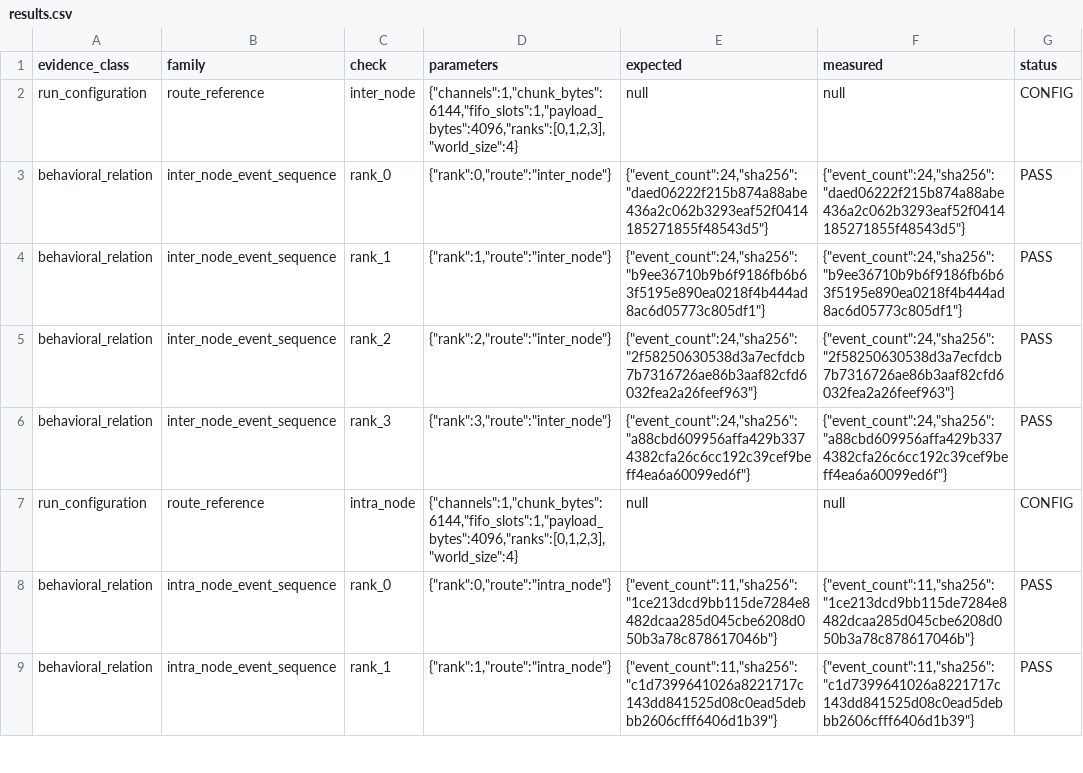
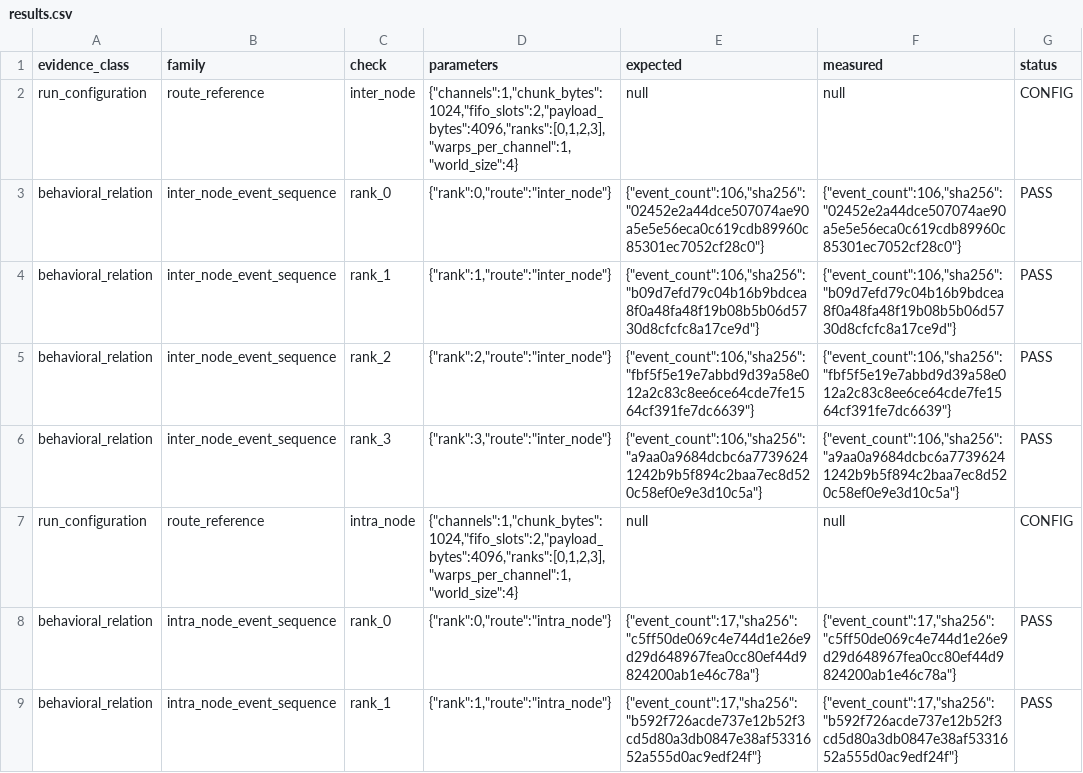
Before and after one commit to openfabric-systems/simllm, a CSV file: examples/nccl_stack_v1/results.csv, drawn as a sheet; only a part is shown; the diff covers the shown part only.

Commit message:
Correct NCCL stack causal interfaces

```diff
--- a/examples/nccl_stack_v1/results.csv
+++ b/examples/nccl_stack_v1/results.csv
@@ -1,9 +1,9 @@
 evidence_class,family,check,parameters,expected,measured,status
-run_configuration,route_reference,inter_node,"{""channels"":1,""chunk_bytes"":6144,""fifo_slots"":1,""payload_bytes"":4096,""ranks"":[0,1,2,3],""world_size"":4}",null,null,CONFIG
-behavioral_relation,inter_node_event_sequence,rank_0,"{""rank"":0,""route"":""inter_node""}","{""event_count"":24,""sha256"":""daed06222f215b874a88abe436a2c062b3293eaf52f0414185271855f48543d5""}","{""event_count"":24,""sha256"":""daed06222f215b874a88abe436a2c062b3293eaf52f0414185271855f48543d5""}",PASS
-behavioral_relation,inter_node_event_sequence,rank_1,"{""rank"":1,""route"":""inter_node""}","{""event_count"":24,""sha256"":""b9ee36710b9b6f9186fb6b63f5195e890ea0218f4b444ad8ac6d05773c805df1""}","{""event_count"":24,""sha256"":""b9ee36710b9b6f9186fb6b63f5195e890ea0218f4b444ad8ac6d05773c805df1""}",PASS
-behavioral_relation,inter_node_event_sequence,rank_2,"{""rank"":2,""route"":""inter_node""}","{""event_count"":24,""sha256"":""2f58250630538d3a7ecfdcb7b7316726ae86b3aaf82cfd6032fea2a26feef963""}","{""event_count"":24,""sha256"":""2f58250630538d3a7ecfdcb7b7316726ae86b3aaf82cfd6032fea2a26feef963""}",PASS
-behavioral_relation,inter_node_event_sequence,rank_3,"{""rank"":3,""route"":""inter_node""}","{""event_count"":24,""sha256"":""a88cbd609956affa429b3374382cfa26c6cc192c39cef9beff4ea6a60099ed6f""}","{""event_count"":24,""sha256"":""a88cbd609956affa429b3374382cfa26c6cc192c39cef9beff4ea6a60099ed6f""}",PASS
-run_configuration,route_reference,intra_node,"{""channels"":1,""chunk_bytes"":6144,""fifo_slots"":1,""payload_bytes"":4096,""ranks"":[0,1,2,3],""world_size"":4}",null,null,CONFIG
-behavioral_relation,intra_node_event_sequence,rank_0,"{""rank"":0,""route"":""intra_node""}","{""event_count"":11,""sha256"":""1ce213dcd9bb115de7284e8482dcaa285d045cbe6208d050b3a78c878617046b""}","{""event_count"":11,""sha256"":""1ce213dcd9bb115de7284e8482dcaa285d045cbe6208d050b3a78c878617046b""}",PASS
-behavioral_relation,intra_node_event_sequence,rank_1,"{""rank"":1,""route"":""intra_node""}","{""event_count"":11,""sha256"":""c1d7399641026a8221717c143dd841525d08c0ead5debbb2606cfff6406d1b39""}","{""event_count"":11,""sha256"":""c1d7399641026a8221717c143dd841525d08c0ead5debbb2606cfff6406d1b39""}",PASS
+run_configuration,route_reference,inter_node,"{""channels"":1,""chunk_bytes"":1024,""fifo_slots"":2,""payload_bytes"":4096,""ranks"":[0,1,2,3],""warps_per_channel"":1,""world_size"":4}",null,null,CONFIG
+behavioral_relation,inter_node_event_sequence,rank_0,"{""rank"":0,""route"":""inter_node""}","{""event_count"":106,""sha256"":""02452e2a44dce507074ae90a5e5e56eca0c619cdb89960c85301ec7052cf28c0""}","{""event_count"":106,""sha256"":""02452e2a44dce507074ae90a5e5e56eca0c619cdb89960c85301ec7052cf28c0""}",PASS
+behavioral_relation,inter_node_event_sequence,rank_1,"{""rank"":1,""route"":""inter_node""}","{""event_count"":106,""sha256"":""b09d7efd79c04b16b9bdcea8f0a48fa48f19b08b5b06d5730d8cfcfc8a17ce9d""}","{""event_count"":106,""sha256"":""b09d7efd79c04b16b9bdcea8f0a48fa48f19b08b5b06d5730d8cfcfc8a17ce9d""}",PASS
+behavioral_relation,inter_node_event_sequence,rank_2,"{""rank"":2,""route"":""inter_node""}","{""event_count"":106,""sha256"":""fbf5f5e19e7abbd9d39a58e012a2c83c8ee6ce64cde7fe1564cf391fe7dc6639""}","{""event_count"":106,""sha256"":""fbf5f5e19e7abbd9d39a58e012a2c83c8ee6ce64cde7fe1564cf391fe7dc6639""}",PASS
+behavioral_relation,inter_node_event_sequence,rank_3,"{""rank"":3,""route"":""inter_node""}","{""event_count"":106,""sha256"":""a9aa0a9684dcbc6a77396241242b9b5f894c2baa7ec8d520c58ef0e9e3d10c5a""}","{""event_count"":106,""sha256"":""a9aa0a9684dcbc6a77396241242b9b5f894c2baa7ec8d520c58ef0e9e3d10c5a""}",PASS
+run_configuration,route_reference,intra_node,"{""channels"":1,""chunk_bytes"":1024,""fifo_slots"":2,""payload_bytes"":4096,""ranks"":[0,1,2,3],""warps_per_channel"":1,""world_size"":4}",null,null,CONFIG
+behavioral_relation,intra_node_event_sequence,rank_0,"{""rank"":0,""route"":""intra_node""}","{""event_count"":17,""sha256"":""c5ff50de069c4e744d1e26e9d29d648967fea0cc80ef44d9824200ab1e46c78a""}","{""event_count"":17,""sha256"":""c5ff50de069c4e744d1e26e9d29d648967fea0cc80ef44d9824200ab1e46c78a""}",PASS
+behavioral_relation,intra_node_event_sequence,rank_1,"{""rank"":1,""route"":""intra_node""}","{""event_count"":17,""sha256"":""b592f726acde737e12b52f3cd5d80a3db0847e38af5331652a555d0ac9edf24f""}","{""event_count"":17,""sha256"":""b592f726acde737e12b52f3cd5d80a3db0847e38af5331652a555d0ac9edf24f""}",PASS
```
Also changed, not shown: 2 added rows and 125 edited cells elsewhere in this file, 5 other files.
